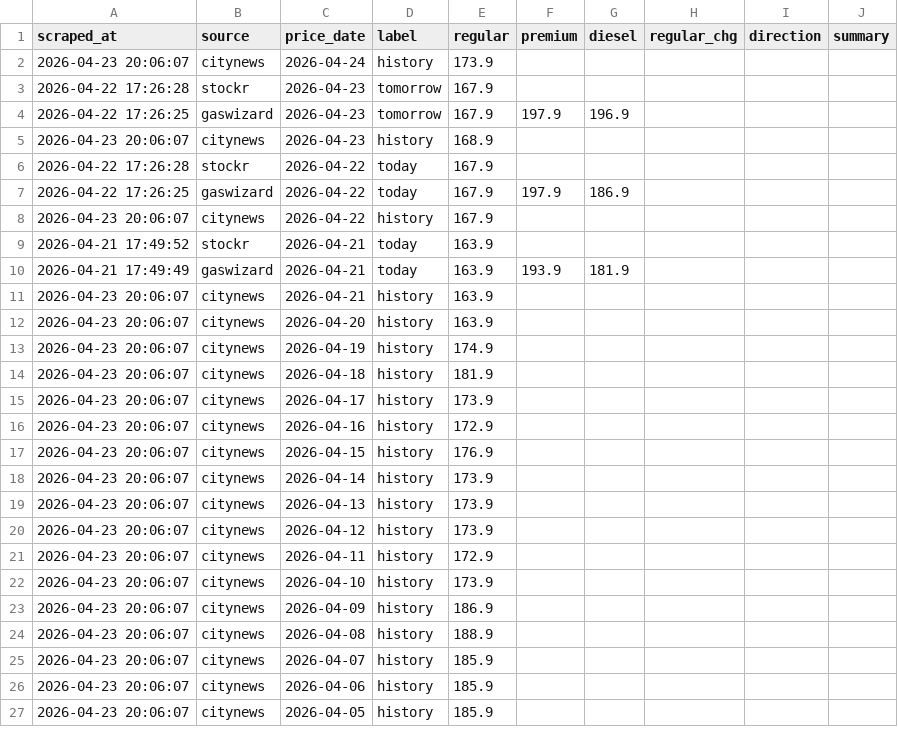
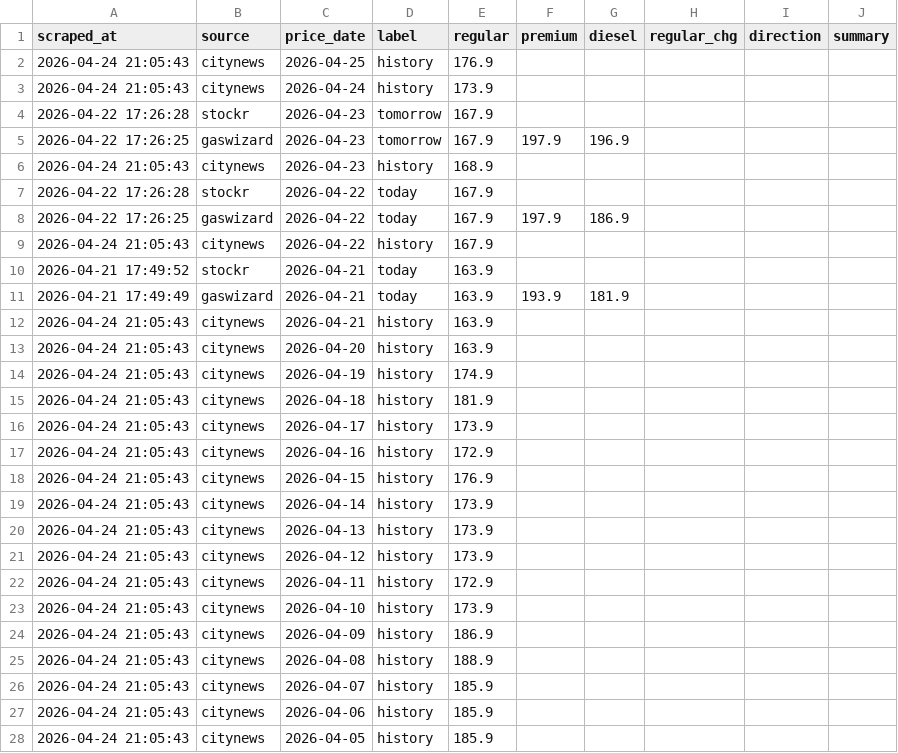
Before and after one commit to alecaloha/gaswise, a CSV file: gas_prices.csv, drawn as a sheet; only a part is shown; the diff covers the shown part only.

Commit message:
price update

```diff
--- a/gas_prices.csv
+++ b/gas_prices.csv
@@ -1,27 +1,28 @@
 scraped_at,source,price_date,label,regular,premium,diesel,regular_chg,direction,summary
-2026-04-23 20:06:07,citynews,2026-04-24,history,173.9,,,,,
+2026-04-24 21:05:43,citynews,2026-04-25,history,176.9,,,,,
+2026-04-24 21:05:43,citynews,2026-04-24,history,173.9,,,,,
 2026-04-22 17:26:28,stockr,2026-04-23,tomorrow,167.9,,,,,
 2026-04-22 17:26:25,gaswizard,2026-04-23,tomorrow,167.9,197.9,196.9,,,
-2026-04-23 20:06:07,citynews,2026-04-23,history,168.9,,,,,
+2026-04-24 21:05:43,citynews,2026-04-23,history,168.9,,,,,
 2026-04-22 17:26:28,stockr,2026-04-22,today,167.9,,,,,
 2026-04-22 17:26:25,gaswizard,2026-04-22,today,167.9,197.9,186.9,,,
-2026-04-23 20:06:07,citynews,2026-04-22,history,167.9,,,,,
+2026-04-24 21:05:43,citynews,2026-04-22,history,167.9,,,,,
 2026-04-21 17:49:52,stockr,2026-04-21,today,163.9,,,,,
 2026-04-21 17:49:49,gaswizard,2026-04-21,today,163.9,193.9,181.9,,,
-2026-04-23 20:06:07,citynews,2026-04-21,history,163.9,,,,,
-2026-04-23 20:06:07,citynews,2026-04-20,history,163.9,,,,,
-2026-04-23 20:06:07,citynews,2026-04-19,history,174.9,,,,,
-2026-04-23 20:06:07,citynews,2026-04-18,history,181.9,,,,,
-2026-04-23 20:06:07,citynews,2026-04-17,history,173.9,,,,,
-2026-04-23 20:06:07,citynews,2026-04-16,history,172.9,,,,,
-2026-04-23 20:06:07,citynews,2026-04-15,history,176.9,,,,,
-2026-04-23 20:06:07,citynews,2026-04-14,history,173.9,,,,,
-2026-04-23 20:06:07,citynews,2026-04-13,history,173.9,,,,,
-2026-04-23 20:06:07,citynews,2026-04-12,history,173.9,,,,,
-2026-04-23 20:06:07,citynews,2026-04-11,history,172.9,,,,,
-2026-04-23 20:06:07,citynews,2026-04-10,history,173.9,,,,,
-2026-04-23 20:06:07,citynews,2026-04-09,history,186.9,,,,,
-2026-04-23 20:06:07,citynews,2026-04-08,history,188.9,,,,,
-2026-04-23 20:06:07,citynews,2026-04-07,history,185.9,,,,,
-2026-04-23 20:06:07,citynews,2026-04-06,history,185.9,,,,,
-2026-04-23 20:06:07,citynews,2026-04-05,history,185.9,,,,,
+2026-04-24 21:05:43,citynews,2026-04-21,history,163.9,,,,,
+2026-04-24 21:05:43,citynews,2026-04-20,history,163.9,,,,,
+2026-04-24 21:05:43,citynews,2026-04-19,history,174.9,,,,,
+2026-04-24 21:05:43,citynews,2026-04-18,history,181.9,,,,,
+2026-04-24 21:05:43,citynews,2026-04-17,history,173.9,,,,,
+2026-04-24 21:05:43,citynews,2026-04-16,history,172.9,,,,,
+2026-04-24 21:05:43,citynews,2026-04-15,history,176.9,,,,,
+2026-04-24 21:05:43,citynews,2026-04-14,history,173.9,,,,,
+2026-04-24 21:05:43,citynews,2026-04-13,history,173.9,,,,,
+2026-04-24 21:05:43,citynews,2026-04-12,history,173.9,,,,,
+2026-04-24 21:05:43,citynews,2026-04-11,history,172.9,,,,,
+2026-04-24 21:05:43,citynews,2026-04-10,history,173.9,,,,,
+2026-04-24 21:05:43,citynews,2026-04-09,history,186.9,,,,,
+2026-04-24 21:05:43,citynews,2026-04-08,history,188.9,,,,,
+2026-04-24 21:05:43,citynews,2026-04-07,history,185.9,,,,,
+2026-04-24 21:05:43,citynews,2026-04-06,history,185.9,,,,,
+2026-04-24 21:05:43,citynews,2026-04-05,history,185.9,,,,,
```
Also changed, not shown: 4 edited cells elsewhere in this file.
